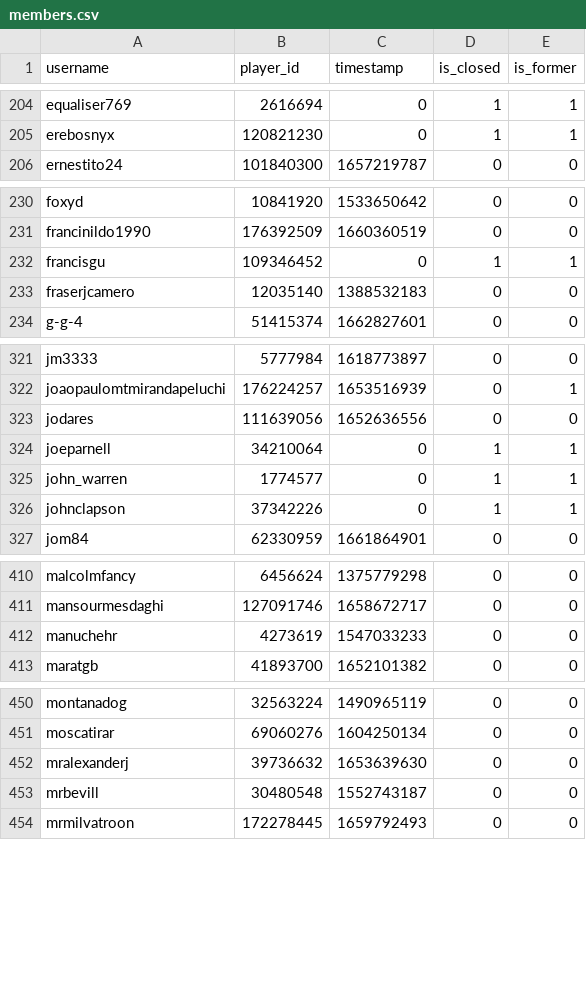
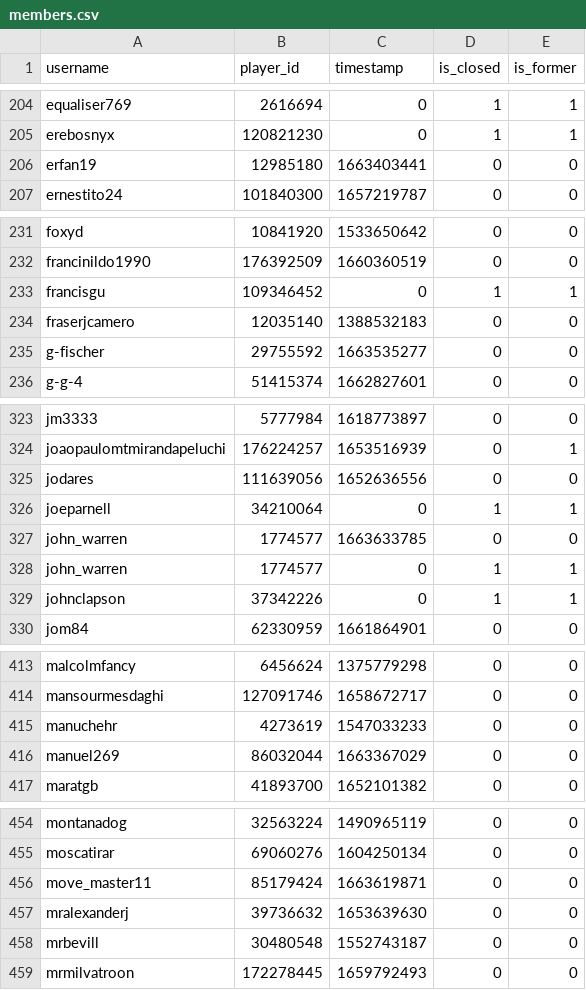
Before and after one commit to Sootopolis/tgbe-tools, a CSV file: members.csv, drawn as a sheet; only a part is shown, gaps mark what is left out; the diff covers the shown part only.

```diff
--- a/members.csv
+++ b/members.csv
@@ -205,2 +205,3 @@ equaliser769,2616694,0,1,1
 erebosnyx,120821230,0,1,1
+erfan19,12985180,1663403441,0,0
 ernestito24,101840300,1657219787,0,0
@@ -233,2 +234,3 @@ francisgu,109346452,0,1,1
 fraserjcamero,12035140,1388532183,0,0
+g-fischer,29755592,1663535277,0,0
 g-g-4,51415374,1662827601,0,0
@@ -324,2 +326,3 @@ jodares,111639056,1652636556,0,0
 joeparnell,34210064,0,1,1
+john_warren,1774577,1663633785,0,0
 john_warren,1774577,0,1,1
@@ -412,2 +415,3 @@ mansourmesdaghi,127091746,1658672717,0,0
 manuchehr,4273619,1547033233,0,0
+manuel269,86032044,1663367029,0,0
 maratgb,41893700,1652101382,0,0
@@ -451,2 +455,3 @@ montanadog,32563224,1490965119,0,0
 moscatirar,69060276,1604250134,0,0
+move_master11,85179424,1663619871,0,0
 mralexanderj,39736632,1653639630,0,0
```
Also changed, not shown: 1 added row elsewhere in this file, 1 other file.
